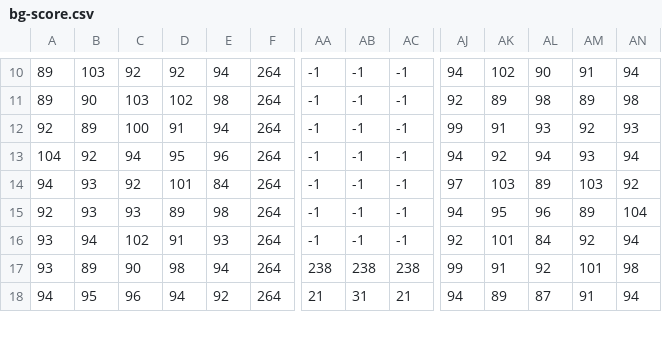
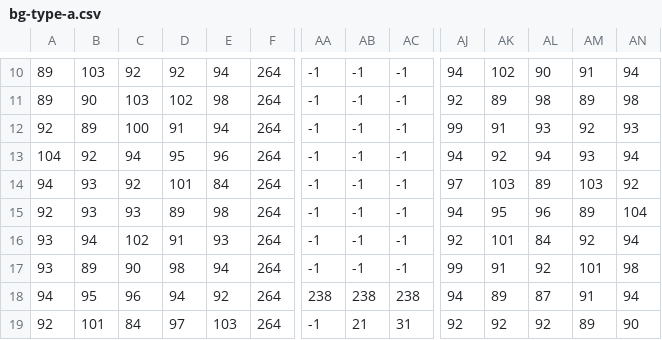
Before and after one commit to serafi-nebot-uib/tetris-m68k, a CSV file: map/bg-type-a.csv (was map/bg-score.csv), drawn as a sheet; only a part is shown, gaps mark what is left out; addresses are those after the commit; rows hold the shown columns only; the diff covers the shown part only; the diff names each change by its address in the sheet, - before the commit and + after, or states it on an @@ line.

Commit message:
added type-a & type-b maps

```diff
--- a/map/bg-score.csv
+++ b/map/bg-type-a.csv
+row 17: 93 | 89 | 90 | 98 | 94 | 264 | -1 | -1 | -1 | 99 | 91 | 92 | 101 | 98
-A18: 93
+A18: 94
-B18: 89
+B18: 95
-C18: 90
+C18: 96
-D18: 98
+D18: 94
-E18: 94
+E18: 92
-AJ18: 99
+AJ18: 94
-AK18: 91
+AK18: 89
-AL18: 92
+AL18: 87
-AM18: 101
+AM18: 91
-AN18: 98
+AN18: 94
-A19: 94
+A19: 92
-B19: 95
+B19: 101
-C19: 96
+C19: 84
-D19: 94
+D19: 97
-E19: 92
+E19: 103
-AA19: 21
+AA19: -1
-AB19: 31
+AB19: 21
-AC19: 21
+AC19: 31
-AJ19: 94
+AJ19: 92
-AK19: 89
+AK19: 92
-AL19: 87
+AL19: 92
-AM19: 91
+AM19: 89
-AN19: 94
+AN19: 90
```
Also changed, not shown: 1 removed row and 13 edited cells elsewhere in this file, 16 other files.
